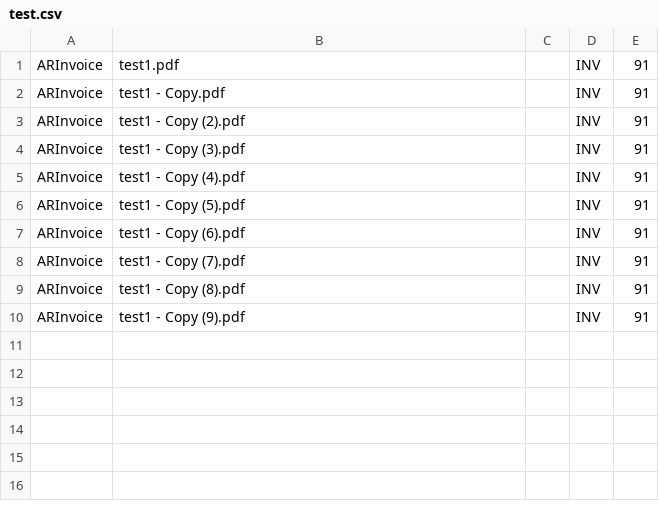
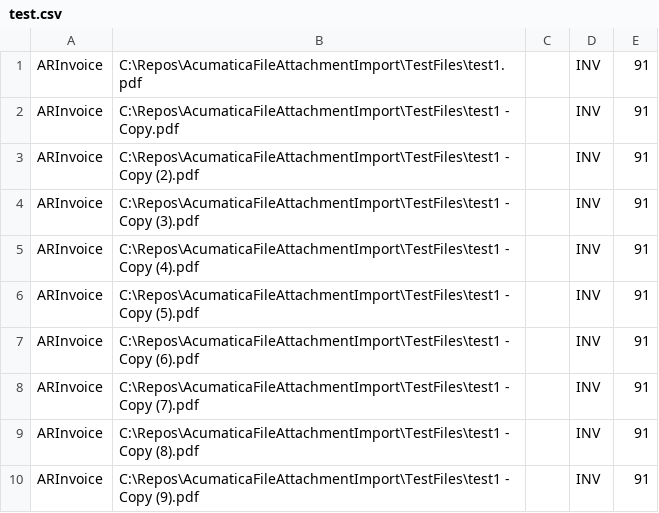
Before and after one commit to lekker-solutions/acumatica-attachment-import, a CSV file: TestFiles/test.csv, drawn as a sheet.

```diff
--- a/TestFiles/test.csv
+++ b/TestFiles/test.csv
@@ -1,10 +1,10 @@
-ARInvoice,test1.pdf,,INV,91
-ARInvoice,test1 - Copy.pdf,,INV,91
-ARInvoice,test1 - Copy (2).pdf,,INV,91
-ARInvoice,test1 - Copy (3).pdf,,INV,91
-ARInvoice,test1 - Copy (4).pdf,,INV,91
-ARInvoice,test1 - Copy (5).pdf,,INV,91
-ARInvoice,test1 - Copy (6).pdf,,INV,91
-ARInvoice,test1 - Copy (7).pdf,,INV,91
-ARInvoice,test1 - Copy (8).pdf,,INV,91
-ARInvoice,test1 - Copy (9).pdf,,INV,91
+ARInvoice,C:\Repos\AcumaticaFileAttachmentImport\TestFiles\test1.pdf,,INV,91,,,,
+ARInvoice,C:\Repos\AcumaticaFileAttachmentImport\TestFiles\test1 - Copy.pdf,,INV,91,,,,
+ARInvoice,C:\Repos\AcumaticaFileAttachmentImport\TestFiles\test1 - Copy (2).pdf,,INV,91,,,,
+ARInvoice,C:\Repos\AcumaticaFileAttachmentImport\TestFiles\test1 - Copy (3).pdf,,INV,91,,,,
+ARInvoice,C:\Repos\AcumaticaFileAttachmentImport\TestFiles\test1 - Copy (4).pdf,,INV,91,,,,
+ARInvoice,C:\Repos\AcumaticaFileAttachmentImport\TestFiles\test1 - Copy (5).pdf,,INV,91,,,,
+ARInvoice,C:\Repos\AcumaticaFileAttachmentImport\TestFiles\test1 - Copy (6).pdf,,INV,91,,,,
+ARInvoice,C:\Repos\AcumaticaFileAttachmentImport\TestFiles\test1 - Copy (7).pdf,,INV,91,,,,
+ARInvoice,C:\Repos\AcumaticaFileAttachmentImport\TestFiles\test1 - Copy (8).pdf,,INV,91,,,,
+ARInvoice,C:\Repos\AcumaticaFileAttachmentImport\TestFiles\test1 - Copy (9).pdf,,INV,91,,,,
```
Also changed, not shown: 3 other files.
